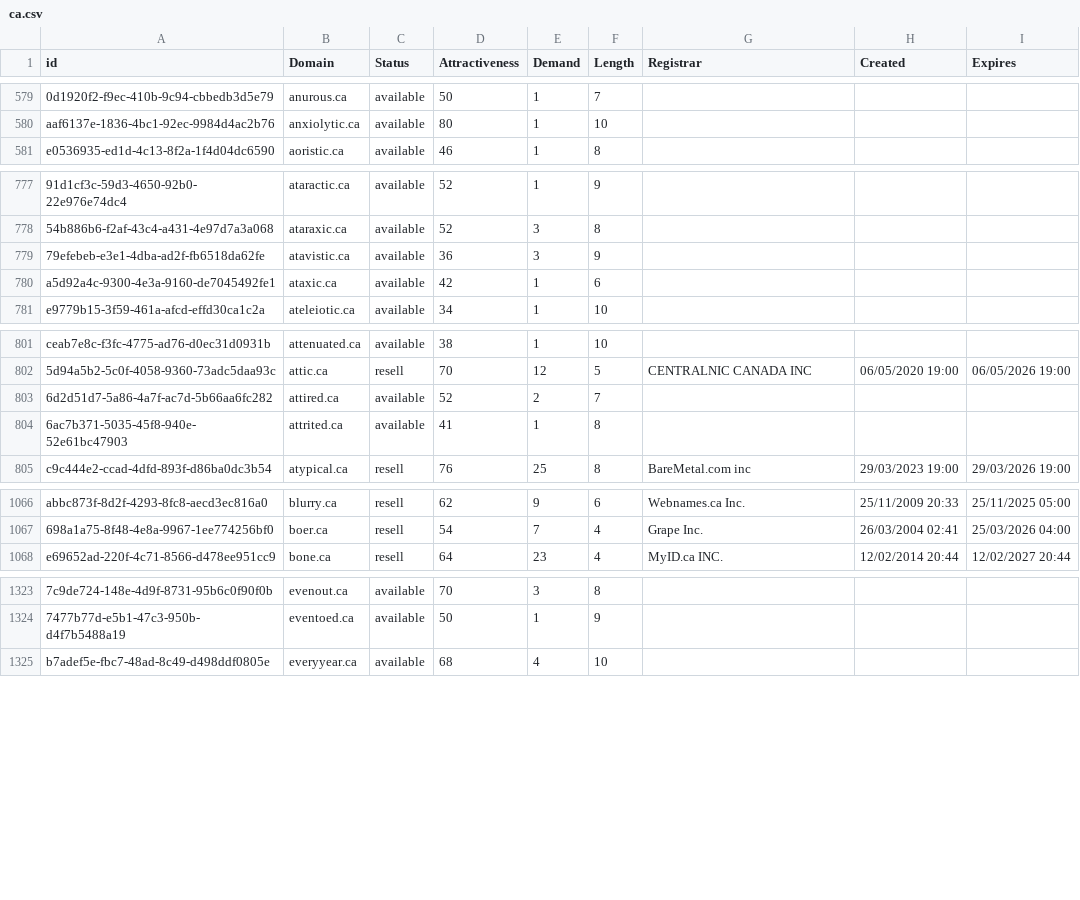
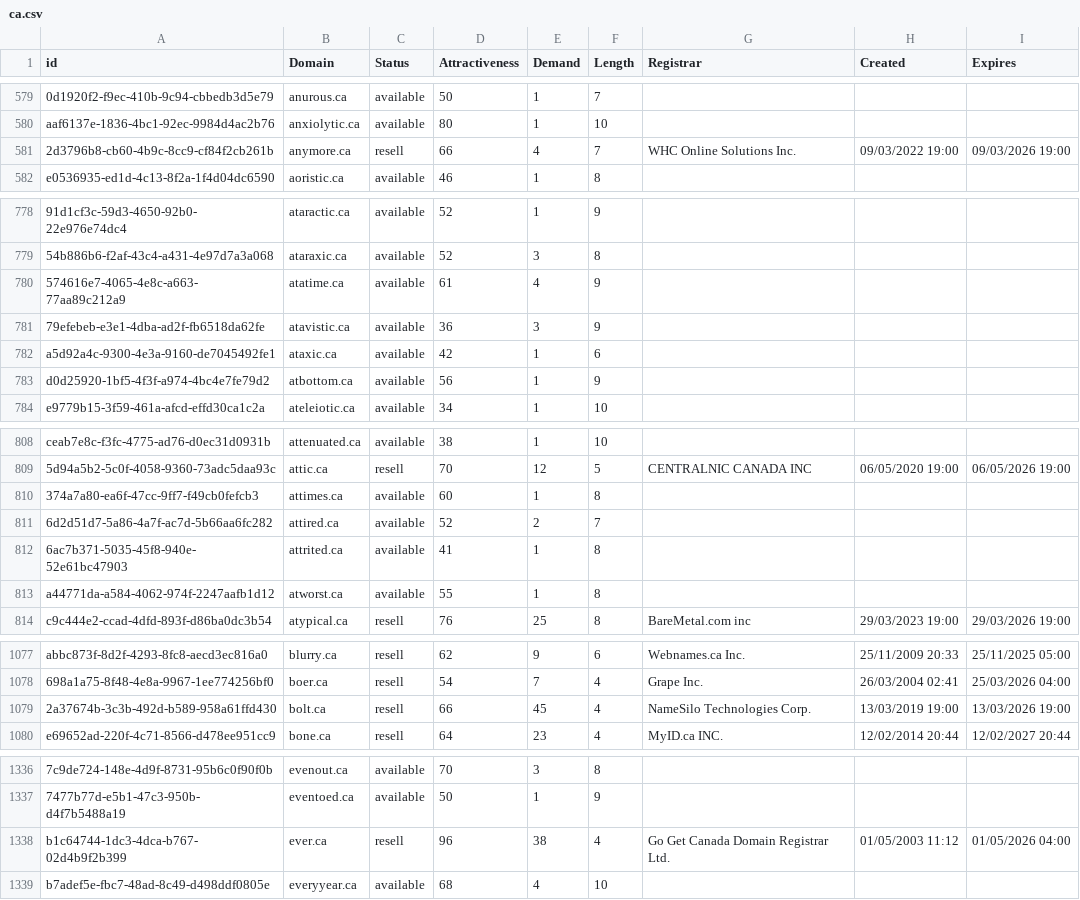
Before and after one commit to UniqueDomains/ca-oneword-domains, a CSV file: ca.csv, drawn as a sheet; only a part is shown, gaps mark what is left out; the diff covers the shown part only; the diff names each change by its address in the sheet, - before the commit and + after, or states it on an @@ line.

Commit message:
Domains update

```diff
--- a/ca.csv
+++ b/ca.csv
+row 581: 2d3796b8-cb60-4b9c-8cc9-cf84f2cb261b | anymore.ca | resell | 66 | 4 | 7 | WHC Online Solutions Inc. | 09/03/2022 19:00 | 09/03/2026 19:00
+row 780: 574616e7-4065-4e8c-a663-77aa89c212a9 | atatime.ca | available | 61 | 4 | 9
+row 783: d0d25920-1bf5-4f3f-a974-4bc4e7fe79d2 | atbottom.ca | available | 56 | 1 | 9
+row 810: 374a7a80-ea6f-47cc-9ff7-f49cb0fefcb3 | attimes.ca | available | 60 | 1 | 8
+row 813: a44771da-a584-4062-974f-2247aafb1d12 | atworst.ca | available | 55 | 1 | 8
+row 1079: 2a37674b-3c3b-492d-b589-958a61ffd430 | bolt.ca | resell | 66 | 45 | 4 | NameSilo Technologies Corp. | 13/03/2019 19:00 | 13/03/2026 19:00
+row 1338: b1c64744-1dc3-4dca-b767-02d4b9f2b399 | ever.ca | resell | 96 | 38 | 4 | Go Get Canada Domain Registrar Ltd. | 01/05/2003 11:12 | 01/05/2026 04:00
```
Also changed, not shown: 14 added rows elsewhere in this file, 2 other files.
